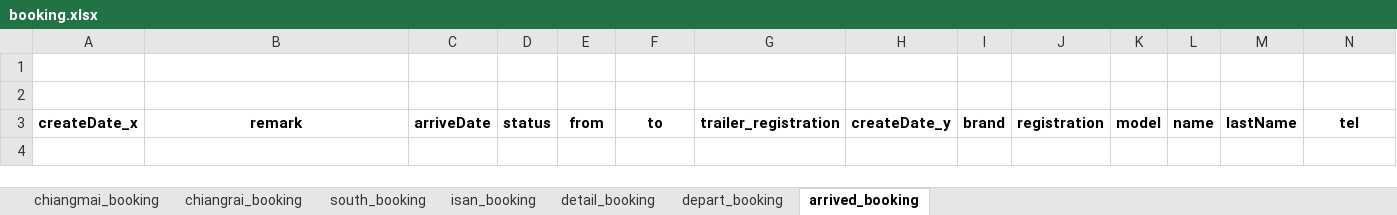
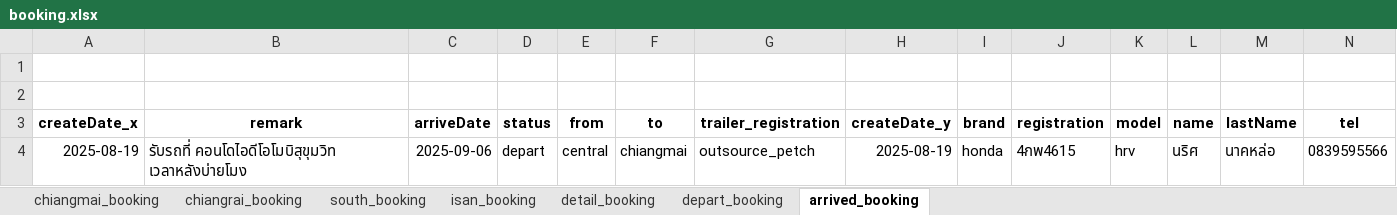
Before and after one commit to toatpor/trailor, an Excel workbook: dataAnalyst/booking.xlsx, sheet arrived_booking, drawn as a sheet; only a part is shown; values as stored, in another font and other column widths than the file's, no borders; rows hold the shown columns only; the diff names each change by its address in the sheet, - before the commit and + after, or states it on an @@ line.

```diff
--- a/dataAnalyst/booking.xlsx (sheet arrived_booking)
+++ b/dataAnalyst/booking.xlsx (sheet arrived_booking)
+row 4: 2025-08-19 | รับรถที่ คอนโดไอดีโอโมบิสุขุมวิท เวลาหลังบ่ายโมง | 2025-09-06 | depart | central | chiangmai | outsource_petch | 2025-08-19 | honda | 4กพ4615 | hrv | นริศ | นาคหล่อ | 0839595566
```
Also changed, not shown: sheet detail_booking, sheet depart_booking, sheet south_booking, sheet chiangrai_booking, sheet chiangmai_booking, 17 other files.
